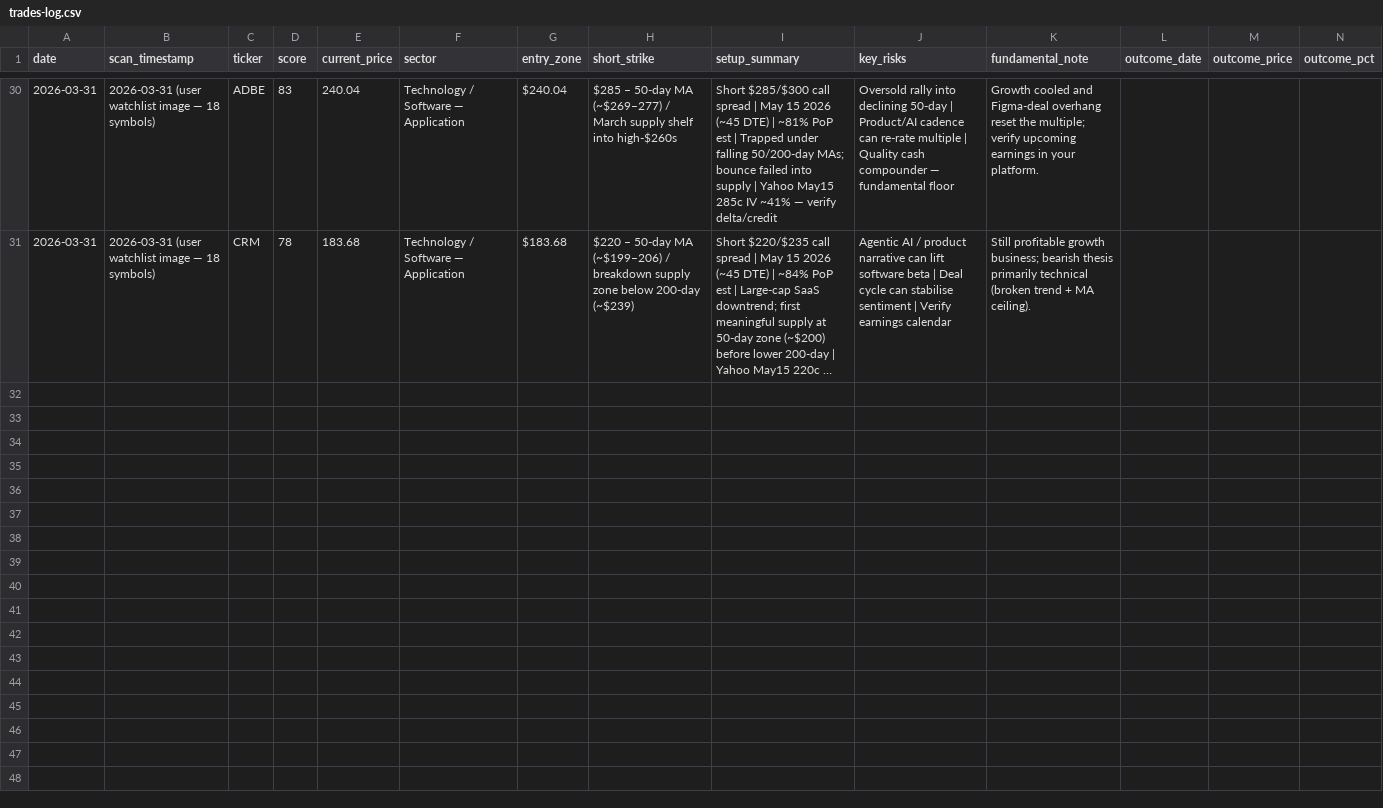
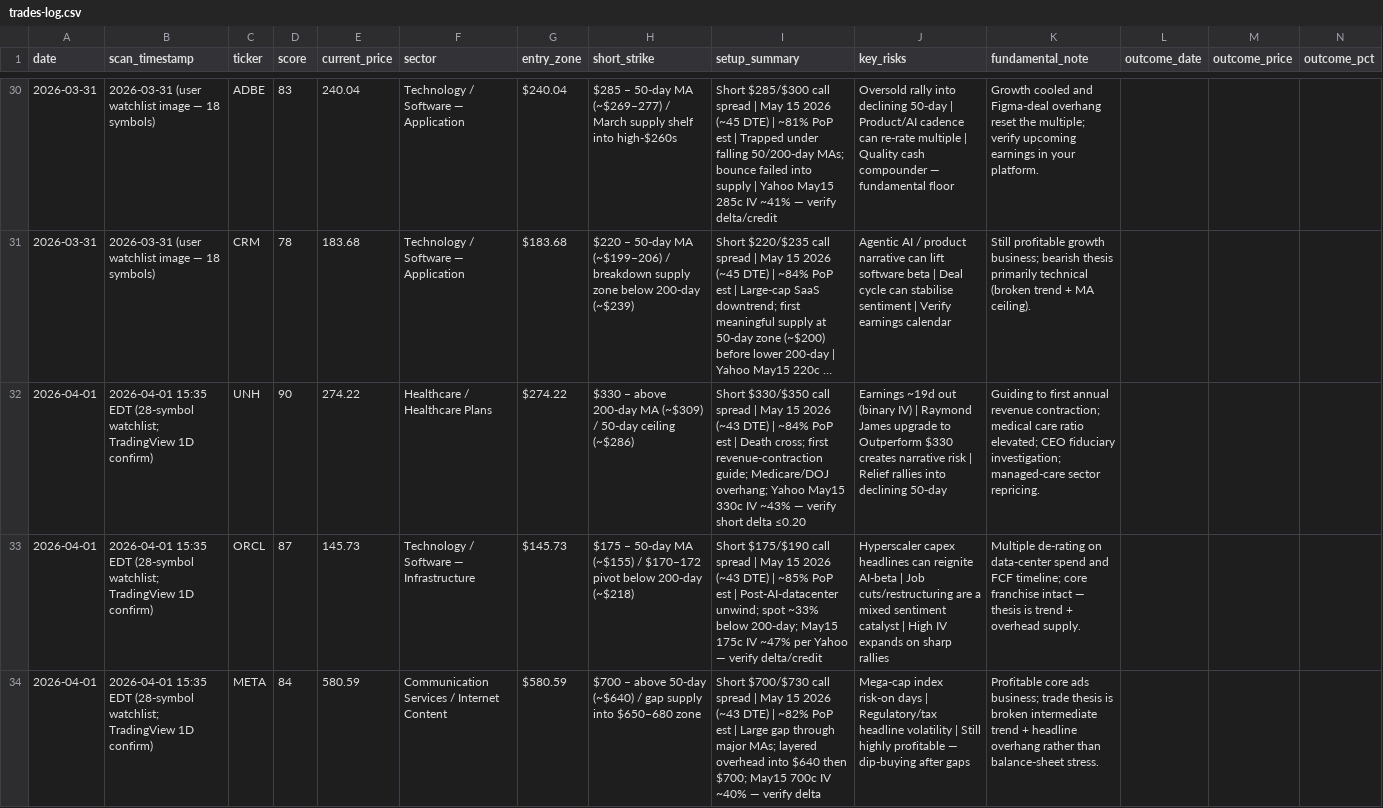
Before and after one commit to restieauxbro/trading-strategies, a CSV file: strategies/bearish-call-spread/trades-log.csv, drawn as a sheet; only a part is shown, gaps mark what is left out; long unchanged cells end in …; rows hold the shown columns only; the diff names each change by its address in the sheet, - before the commit and + after, or states it on an @@ line.

```diff
--- a/strategies/bearish-call-spread/trades-log.csv
+++ b/strategies/bearish-call-spread/trades-log.csv
+row 32: 2026-04-01 | 2026-04-01 15:35 EDT (28-symbol watchlist; TradingView 1D confirm) | UNH | 90 | 274.22 | Healthcare / Healthcare Plans | $274.22 | $330 – above 200-day MA (~$309) / 50-day ceiling (~$286) | Short $330/$350 call spread | May 15 2026 (~43 DTE) | ~84% PoP est | Death cross; first revenue-contraction guide; Medicare/DOJ overhang; Yahoo May15 330c IV ~43% — verify short delta ≤0.20 | Earnings ~19d out (binary IV) | Raymond James upgrade to Outperform $330 creates narrative risk | Relief rallies into declining 50-day | Guiding to first annual revenue contraction; medical care ratio elevated; CEO fiduciary investigation; managed-care sector repricing.
+row 33: 2026-04-01 | 2026-04-01 15:35 EDT (28-symbol watchlist; TradingView 1D confirm) | ORCL | 87 | 145.73 | Technology / Software — Infrastructure | $145.73 | $175 – 50-day MA (~$155) / $170–172 pivot below 200-day (~$218) | Short $175/$190 call spread | May 15 2026 (~43 DTE) | ~85% PoP est | Post-AI-datacenter unwind; spot ~33% below 200-day; May15 175c IV ~47% per Yahoo — verify delta/credit | Hyperscaler capex headlines can reignite AI-beta | Job cuts/restructuring are a mixed sentiment catalyst | High IV expands on sharp rallies | Multiple de-rating on data-center spend and FCF timeline; core franchise intact — thesis is trend + overhead supply.
+row 34: 2026-04-01 | 2026-04-01 15:35 EDT (28-symbol watchlist; TradingView 1D confirm) | META | 84 | 580.59 | Communication Services / Internet Content | $580.59 | $700 – above 50-day (~$640) / gap supply into $650–680 zone | Short $700/$730 call spread | May 15 2026 (~43 DTE) | ~82% PoP est | Large gap through major MAs; layered overhead into $640 then $700; May15 700c IV ~40% — verify delta | Mega-cap index risk-on days | Regulatory/tax headline volatility | Still highly profitable — dip-buying after gaps | Profitable core ads business; trade thesis is broken intermediate trend + headline overhang rather than balance-sheet stress.
```
Also changed, not shown: 6 other files.
